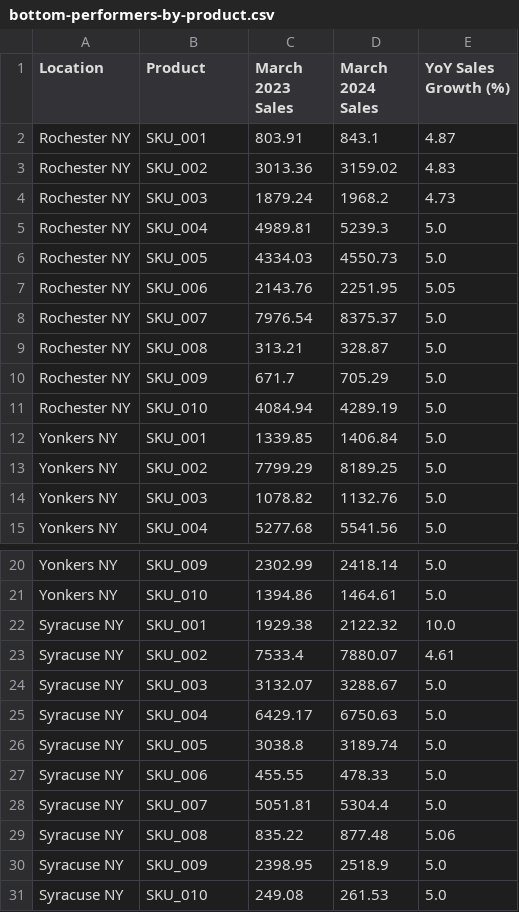
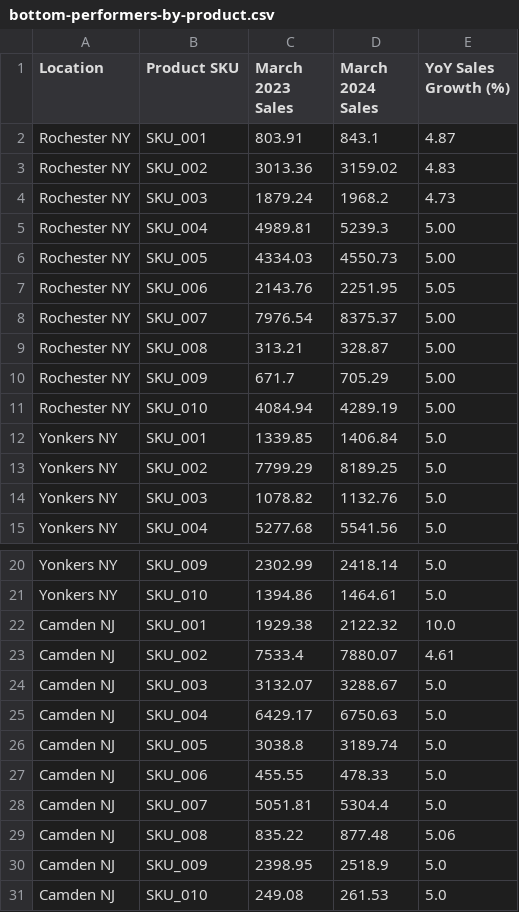
Before and after one commit to drpebcak/scrape-regional-sales, a CSV file: bottom-performers-by-product.csv, drawn as a sheet; only a part is shown, gaps mark what is left out.

```diff
--- a/bottom-performers-by-product.csv
+++ b/bottom-performers-by-product.csv
@@ -1,2 +1,2 @@
-Location,Product,March 2023 Sales,March 2024 Sales,YoY Sales Growth (%)
+Location,Product SKU,March 2023 Sales,March 2024 Sales,YoY Sales Growth (%)
 Rochester NY,SKU_001,803.91,843.1,4.87
@@ -4,9 +4,9 @@ Rochester NY,SKU_002,3013.36,3159.02,4.83
 Rochester NY,SKU_003,1879.24,1968.2,4.73
-Rochester NY,SKU_004,4989.81,5239.3,5.0
-Rochester NY,SKU_005,4334.03,4550.73,5.0
+Rochester NY,SKU_004,4989.81,5239.3,5.00
+Rochester NY,SKU_005,4334.03,4550.73,5.00
 Rochester NY,SKU_006,2143.76,2251.95,5.05
-Rochester NY,SKU_007,7976.54,8375.37,5.0
-Rochester NY,SKU_008,313.21,328.87,5.0
-Rochester NY,SKU_009,671.7,705.29,5.0
-Rochester NY,SKU_010,4084.94,4289.19,5.0
+Rochester NY,SKU_007,7976.54,8375.37,5.00
+Rochester NY,SKU_008,313.21,328.87,5.00
+Rochester NY,SKU_009,671.7,705.29,5.00
+Rochester NY,SKU_010,4084.94,4289.19,5.00
 Yonkers NY,SKU_001,1339.85,1406.84,5.0
@@ -21,11 +21,11 @@ Yonkers NY,SKU_009,2302.99,2418.14,5.0
 Yonkers NY,SKU_010,1394.86,1464.61,5.0
-Syracuse NY,SKU_001,1929.38,2122.32,10.0
-Syracuse NY,SKU_002,7533.4,7880.07,4.61
-Syracuse NY,SKU_003,3132.07,3288.67,5.0
-Syracuse NY,SKU_004,6429.17,6750.63,5.0
-Syracuse NY,SKU_005,3038.8,3189.74,5.0
-Syracuse NY,SKU_006,455.55,478.33,5.0
-Syracuse NY,SKU_007,5051.81,5304.4,5.0
-Syracuse NY,SKU_008,835.22,877.48,5.06
-Syracuse NY,SKU_009,2398.95,2518.9,5.0
-Syracuse NY,SKU_010,249.08,261.53,5.0
+Camden NJ,SKU_001,1929.38,2122.32,10.0
+Camden NJ,SKU_002,7533.4,7880.07,4.61
+Camden NJ,SKU_003,3132.07,3288.67,5.0
+Camden NJ,SKU_004,6429.17,6750.63,5.0
+Camden NJ,SKU_005,3038.8,3189.74,5.0
+Camden NJ,SKU_006,455.55,478.33,5.0
+Camden NJ,SKU_007,5051.81,5304.4,5.0
+Camden NJ,SKU_008,835.22,877.48,5.06
+Camden NJ,SKU_009,2398.95,2518.9,5.0
+Camden NJ,SKU_010,249.08,261.53,5.0
```
Also changed, not shown: 4 other files.
